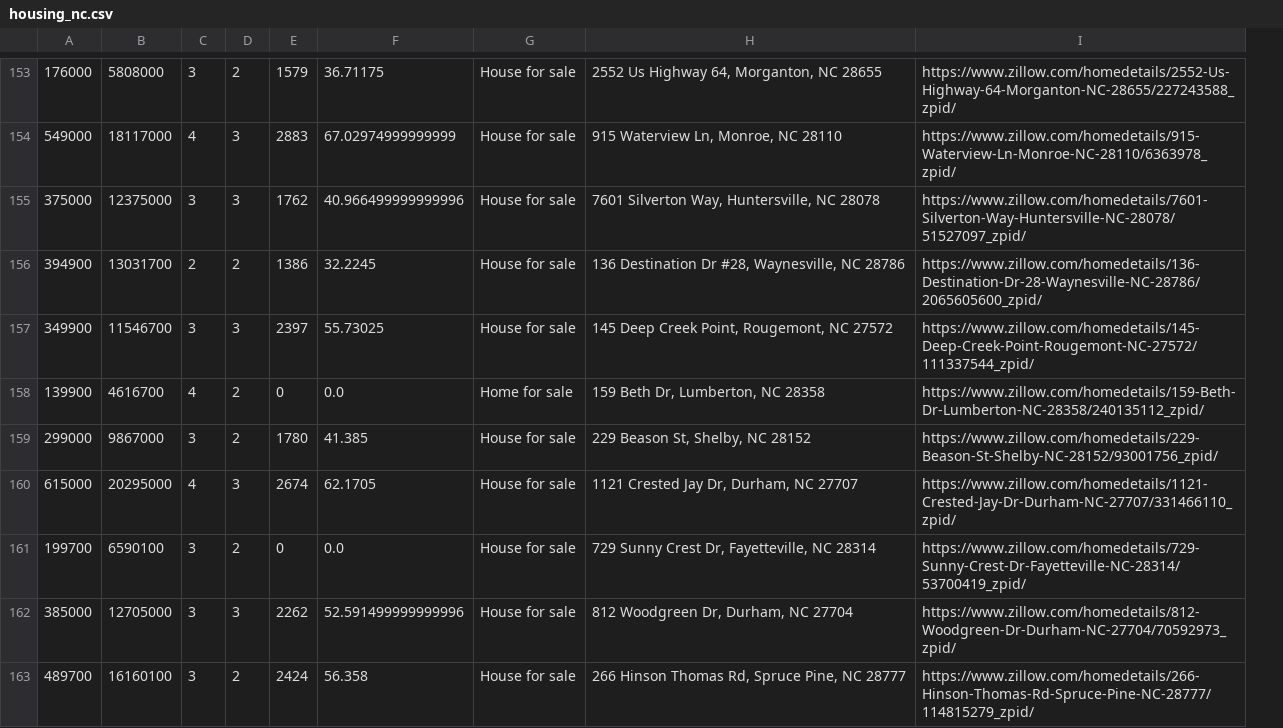
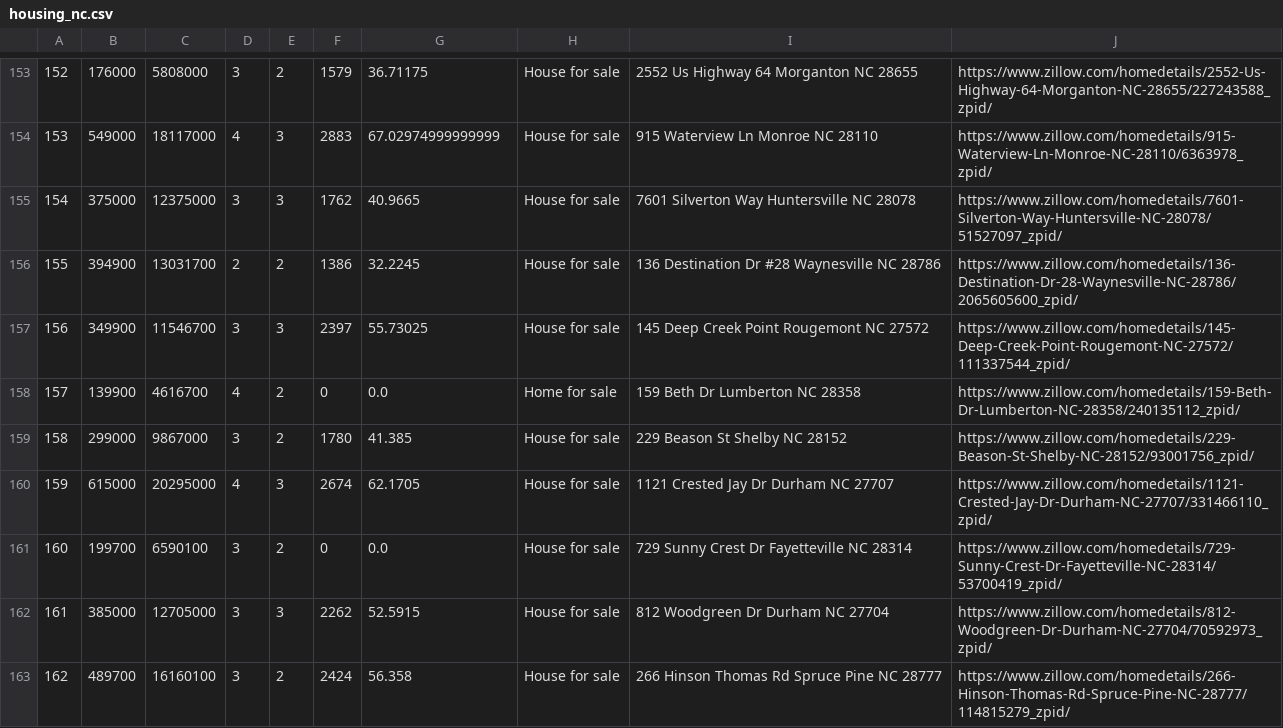
Before and after one commit to jumpjinda/housing-webscraping, a CSV file: output-csv/housing_nc.csv, drawn as a sheet; only a part is shown, gaps mark what is left out; removed rows and columns are numbered as before the commit, all else as after; the diff covers the shown part only; the diff names each change by its address in the sheet, - before the commit and + after, or states it on an @@ line.

```diff
--- a/output-csv/housing_nc.csv
+++ b/output-csv/housing_nc.csv
+column A, rows 153-163: 152 | 153 | 154 | 155 | 156 | 157 | 158 | 159 | 160 | 161 | 162
-column H, rows 153-163: 2552 Us Highway 64, Morganton, NC 28655 | 915 Waterview Ln, Monroe, NC 28110 | 7601 Silverton Way, Huntersville, NC 28078 | 136 Destination Dr #28, Waynesville, NC 28786 | 145 Deep Creek Point, Rougemont, NC 27572 | 159 Beth Dr, Lumberton, NC 28358 | 229 Beason St, Shelby, NC 28152 | 1121 Crested Jay Dr, Durham, NC 27707 | 729 Sunny Crest Dr, Fayetteville, NC 28314 | 812 Woodgreen Dr, Durham, NC 27704 | 266 Hinson Thomas Rd, Spruce Pine, NC 28777
+column I, rows 153-163: 2552 Us Highway 64 Morganton NC 28655 | 915 Waterview Ln Monroe NC 28110 | 7601 Silverton Way Huntersville NC 28078 | 136 Destination Dr #28 Waynesville NC 28786 | 145 Deep Creek Point Rougemont NC 27572 | 159 Beth Dr Lumberton NC 28358 | 229 Beason St Shelby NC 28152 | 1121 Crested Jay Dr Durham NC 27707 | 729 Sunny Crest Dr Fayetteville NC 28314 | 812 Woodgreen Dr Durham NC 27704 | 266 Hinson Thomas Rd Spruce Pine NC 28777
-G155: 40.966499999999996
+G155: 40.9665
-G162: 52.591499999999996
+G162: 52.5915
```
Also changed, not shown: 10 edited cells elsewhere in this file, output-csv/housing_al.csv, output-csv/housing_dc.csv, 48 other files.
